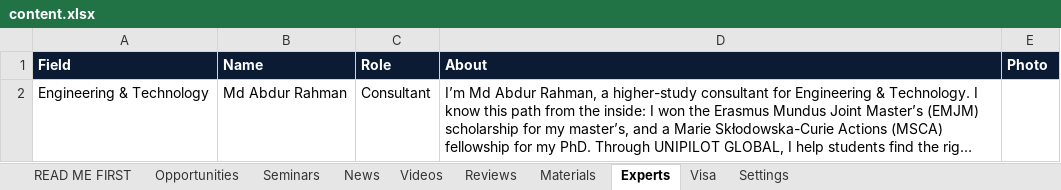
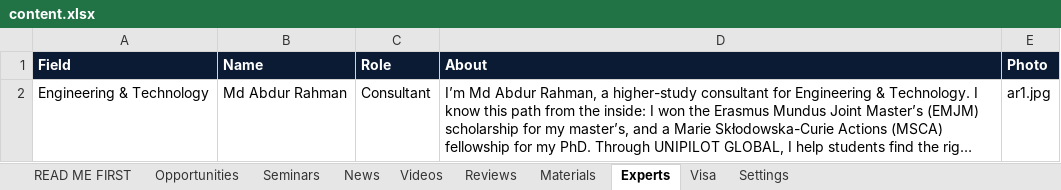
Before and after one commit to unipilotglobal/unipilotglobal, an Excel workbook: content.xlsx, sheet Experts, drawn as a sheet; long unchanged cells end in …; values as stored, in another font and other column widths than the file's, no borders; the diff names each change by its address in the sheet, - before the commit and + after, or states it on an @@ line.

```diff
--- a/content.xlsx (sheet Experts)
+++ b/content.xlsx (sheet Experts)
-E2 (Photo): (empty)
+E2 (Photo): ar1.jpg
```
Also changed, not shown: sheet Opportunities, sheet News, sheet Seminars, sheet Reviews.
